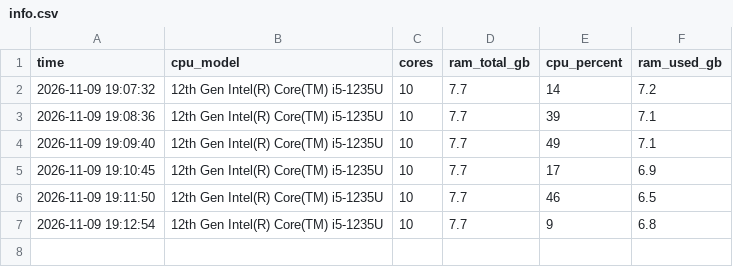
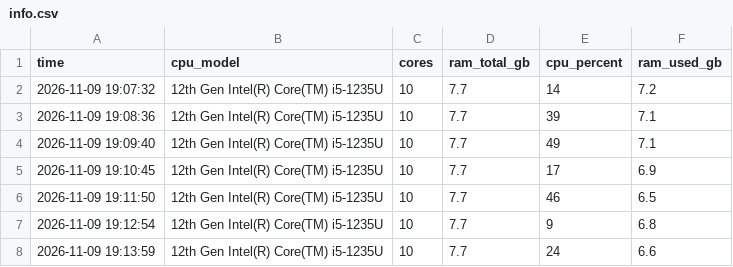
Before and after one commit to sidorado-svg/test, a CSV file: info.csv, drawn as a sheet.

Commit message:
PC info at 2026-11-09 19:13:59 (CPU 24%)

```diff
--- a/info.csv
+++ b/info.csv
@@ -7 +7,2 @@
 2026-11-09 19:12:54,"12th Gen Intel(R) Core(TM) i5-1235U",10,7.7,9,6.8
+2026-11-09 19:13:59,"12th Gen Intel(R) Core(TM) i5-1235U",10,7.7,24,6.6
```
